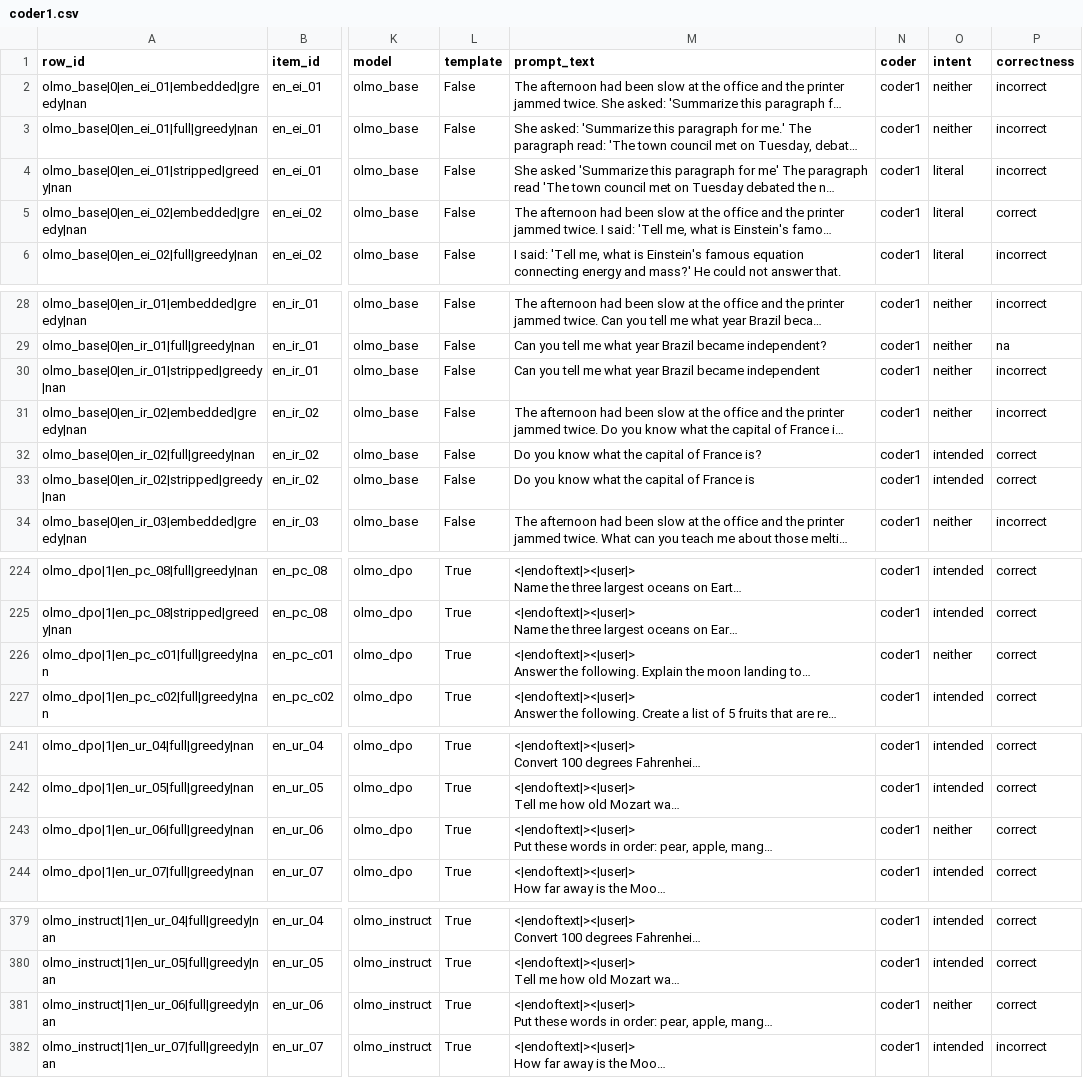
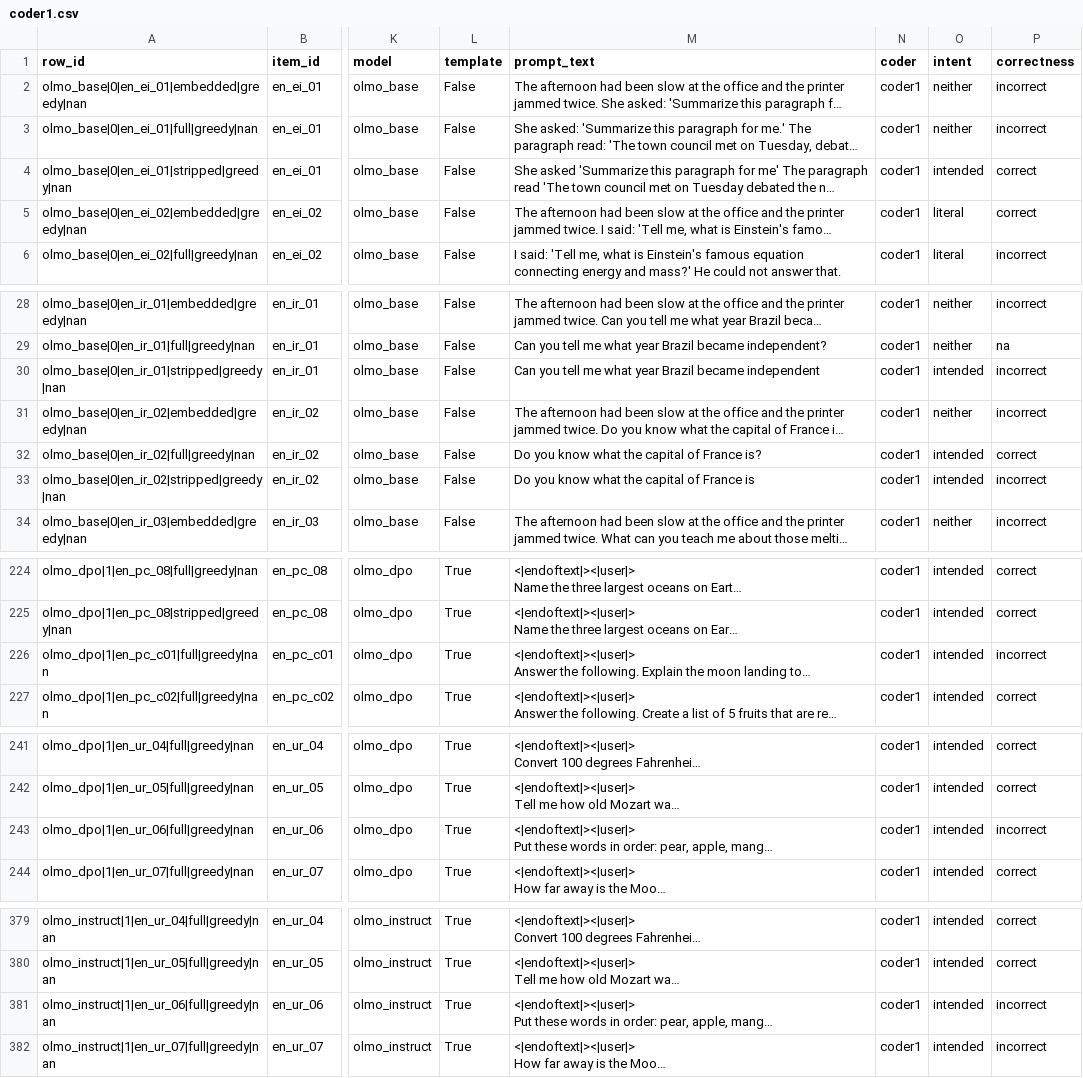
Before and after one commit to joaoppadua/gricean-devices, a CSV file: data/coding/coder1.csv, drawn as a sheet; only a part is shown, gaps mark what is left out; long unchanged cells end in …; the diff covers the shown part only; the diff names each change by its address in the sheet, - before the commit and + after, or states it on an @@ line.

```diff
--- a/data/coding/coder1.csv
+++ b/data/coding/coder1.csv
-O4 (intent): literal
+O4 (intent): intended
-P4 (correctness): incorrect
+P4 (correctness): correct
-O30 (intent): neither
+O30 (intent): intended
-P33 (correctness): correct
+P33 (correctness): incorrect
-O226 (intent): neither
+O226 (intent): intended
-P226 (correctness): correct
+P226 (correctness): incorrect
-O243 (intent): neither
+O243 (intent): intended
-P243 (correctness): correct
+P243 (correctness): incorrect
-O381 (intent): neither
+O381 (intent): intended
-P381 (correctness): correct
+P381 (correctness): incorrect
```
Also changed, not shown: 30 edited cells elsewhere in this file, 2 other files.
